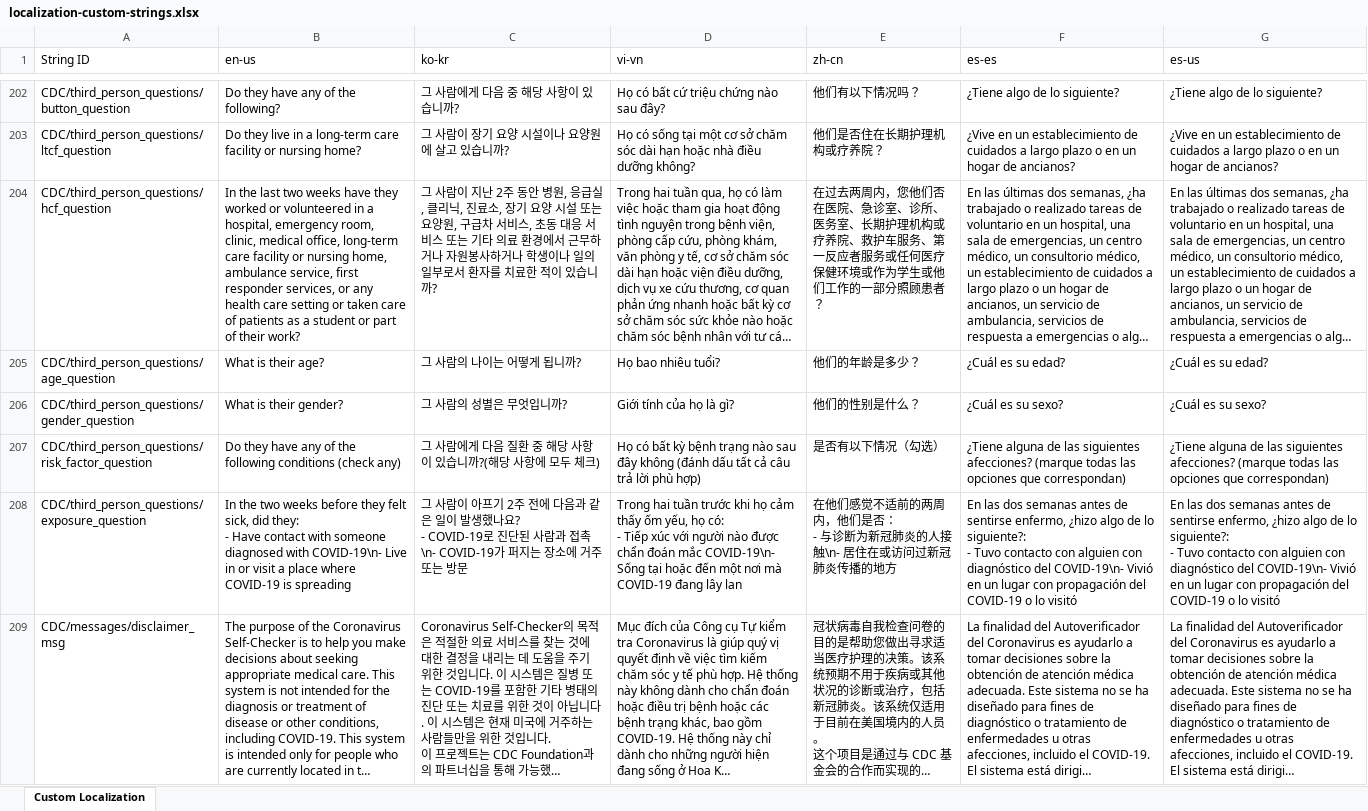
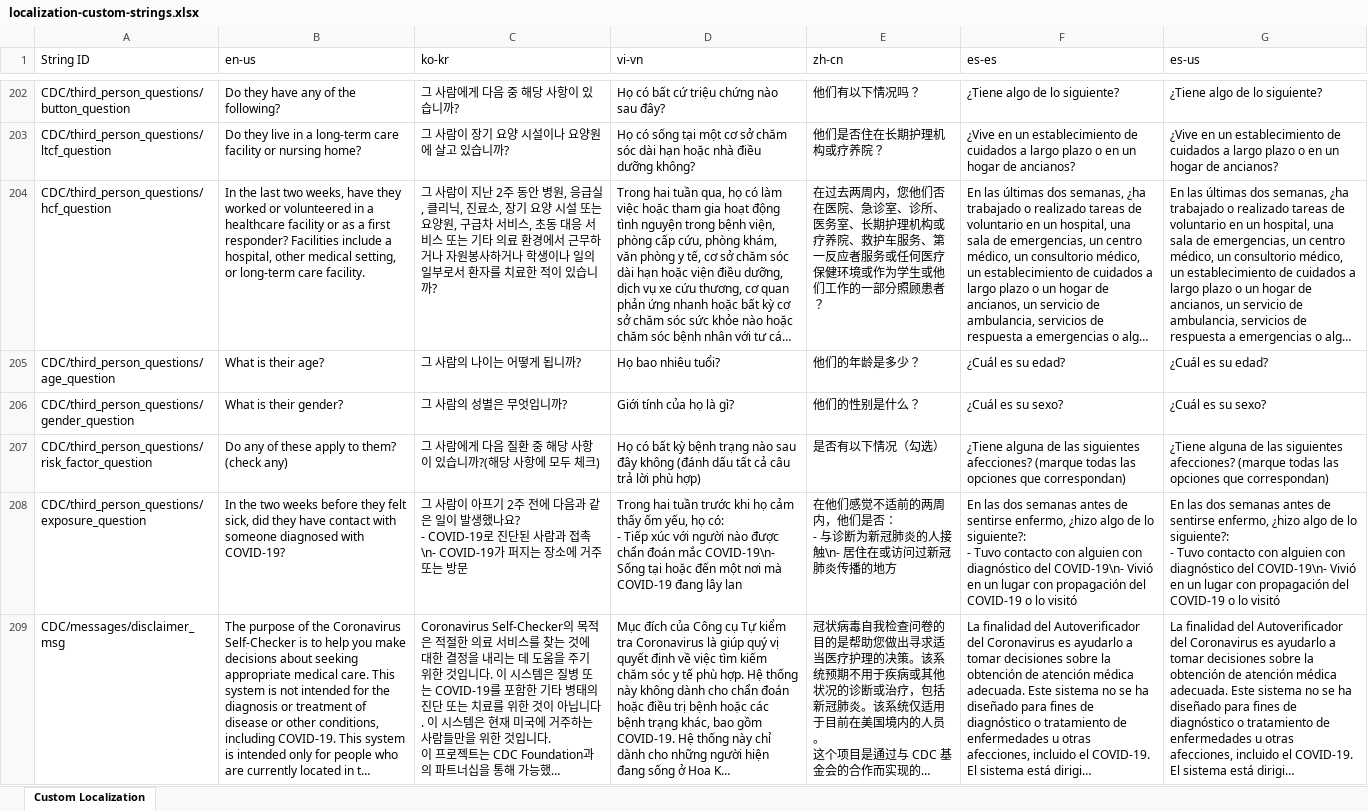
Before and after one commit to CDCgov/covid19healthbot, an Excel workbook: screening_protocols/localization-custom-strings.xlsx, sheet Custom Localization, drawn as a sheet; only a part is shown, gaps mark what is left out; long unchanged cells end in …; values as stored, in another font and other column widths than the file's, no borders; ↵ is a line break in a cell; the diff covers the shown part only; the diff names each change by its address in the sheet, - before the commit and + after, or states it on an @@ line.

Commit message:
upgrade to algorithm version 60 for English scenarios and localization file

```diff
--- a/screening_protocols/localization-custom-strings.xlsx (sheet Custom Localization)
+++ b/screening_protocols/localization-custom-strings.xlsx (sheet Custom Localization)
-B204 (en-us): …last two weeks have they worked or volunteered in a hospital, emergency room, clinic, medical office, long-term care facility or nursing home, ambulance service, first responder services, or any health care setting or taken care of patients as a student or part of their work?
+B204 (en-us): …last two weeks, have they worked or volunteered in a healthcare facility or as a first responder? Facilities include a hospital, other medical setting, or long-term care facility.
-B207 (en-us): Do they have any of the following conditions (check any)
+B207 (en-us): Do any of these apply to them? (check any)
-B208 (en-us): …sick, did they: ↵ - Have contact with someone diagnosed with COVID-19\n- Live in or visit a place where COVID-19 is spreading
+B208 (en-us): …sick, did they have contact with someone diagnosed with COVID-19?
```
Also changed, not shown: 10 added rows and 49 edited cells elsewhere in this sheet, 5 other files.
